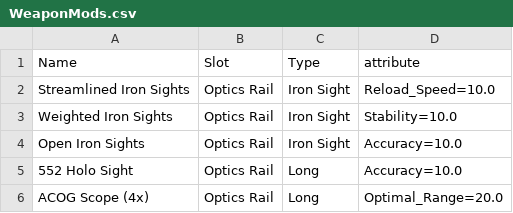
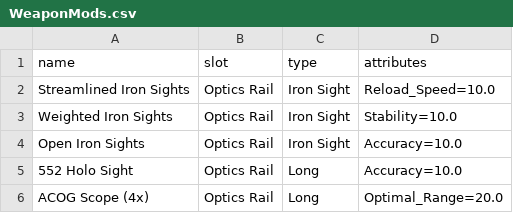
Before and after one commit to Snarie/DivBuildApp, a CSV file: Data/CsvFiles/WeaponMods.csv, drawn as a sheet; only a part is shown; removed rows and columns are numbered as before the commit, all else as after; the diff names each change by its address in the sheet, - before the commit and + after, or states it on an @@ line.

```diff
--- a/Data/CsvFiles/WeaponMods.csv
+++ b/Data/CsvFiles/WeaponMods.csv
-row 1: Name | Slot | Type | attribute
+row 1: name | slot | type | attributes
```
Also changed, not shown: 6 other files.
